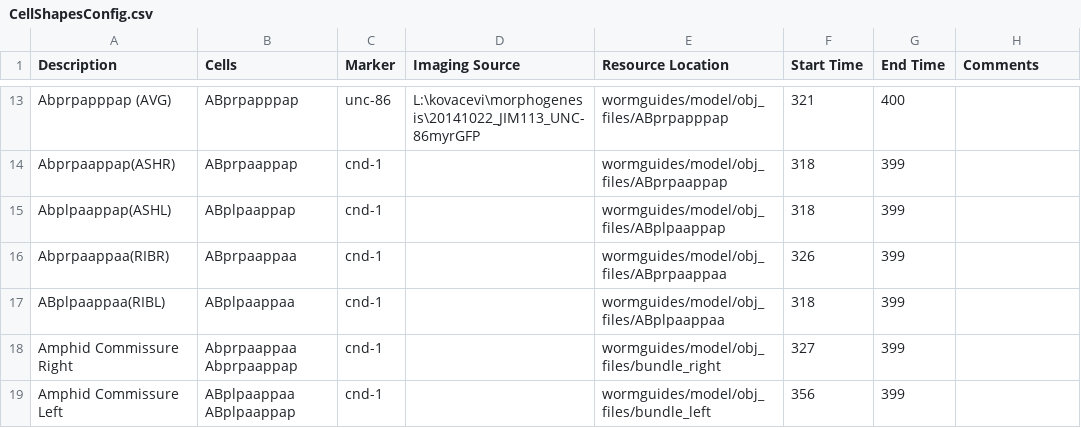
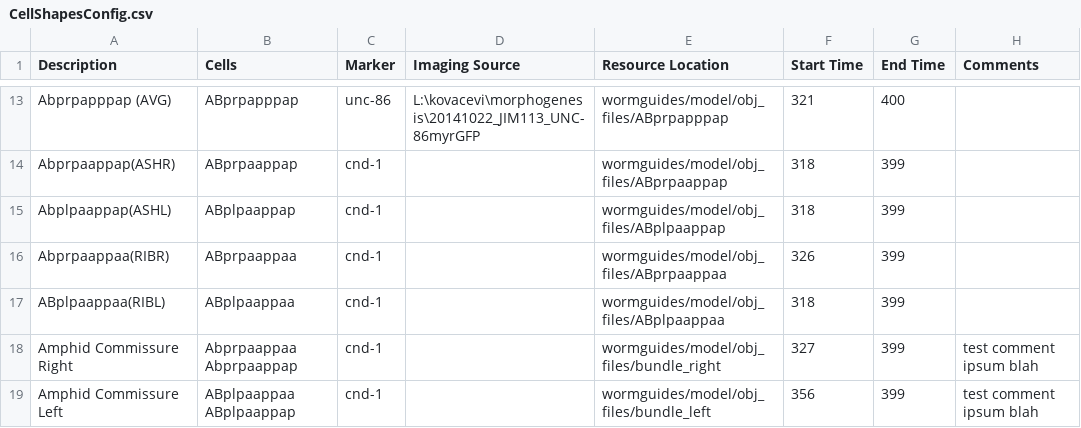
Before and after one commit to tangydoris/WormGUIDES, a CSV file: src/wormguides/model/shapes_file/CellShapesConfig.csv, drawn as a sheet; only a part is shown, gaps mark what is left out.

Commit message:
* Added test multicell structure comments and story elements

```diff
--- a/src/wormguides/model/shapes_file/CellShapesConfig.csv
+++ b/src/wormguides/model/shapes_file/CellShapesConfig.csv
@@ -17,3 +17,3 @@ Abprpaappaa(RIBR),ABprpaappaa,cnd-1,,wormguides/model/obj_files/ABprpaappaa,326,
 ABplpaappaa(RIBL),ABplpaappaa,cnd-1,,wormguides/model/obj_files/ABplpaappaa,318,399,
-Amphid Commissure Right,Abprpaappaa Abprpaappap,cnd-1,,wormguides/model/obj_files/bundle_right,327,399,
-Amphid Commissure Left,ABplpaappaa ABplpaappap,cnd-1,,wormguides/model/obj_files/bundle_left,356,399,
+Amphid Commissure Right,Abprpaappaa Abprpaappap,cnd-1,,wormguides/model/obj_files/bundle_right,327,399,test comment ipsum blah
+Amphid Commissure Left,ABplpaappaa ABplpaappap,cnd-1,,wormguides/model/obj_files/bundle_left,356,399,test comment ipsum blah
```
Also changed, not shown: src/wormguides/model/story_file/StoryListConfig.csv, 5 other files.
